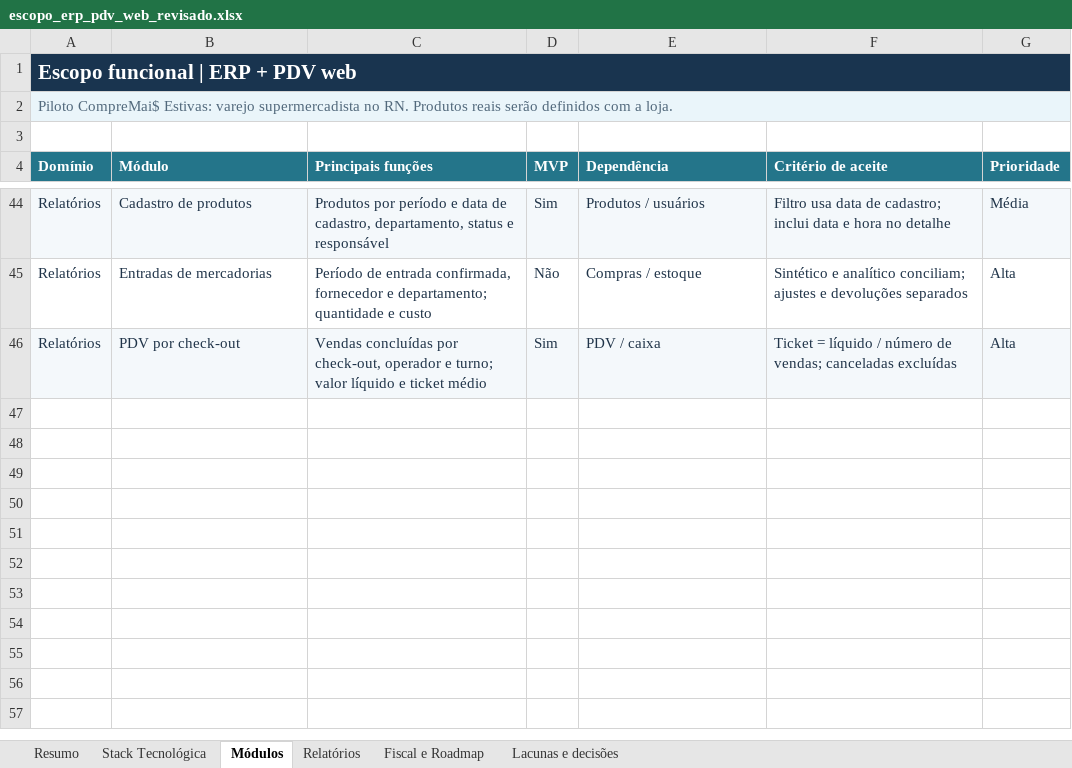
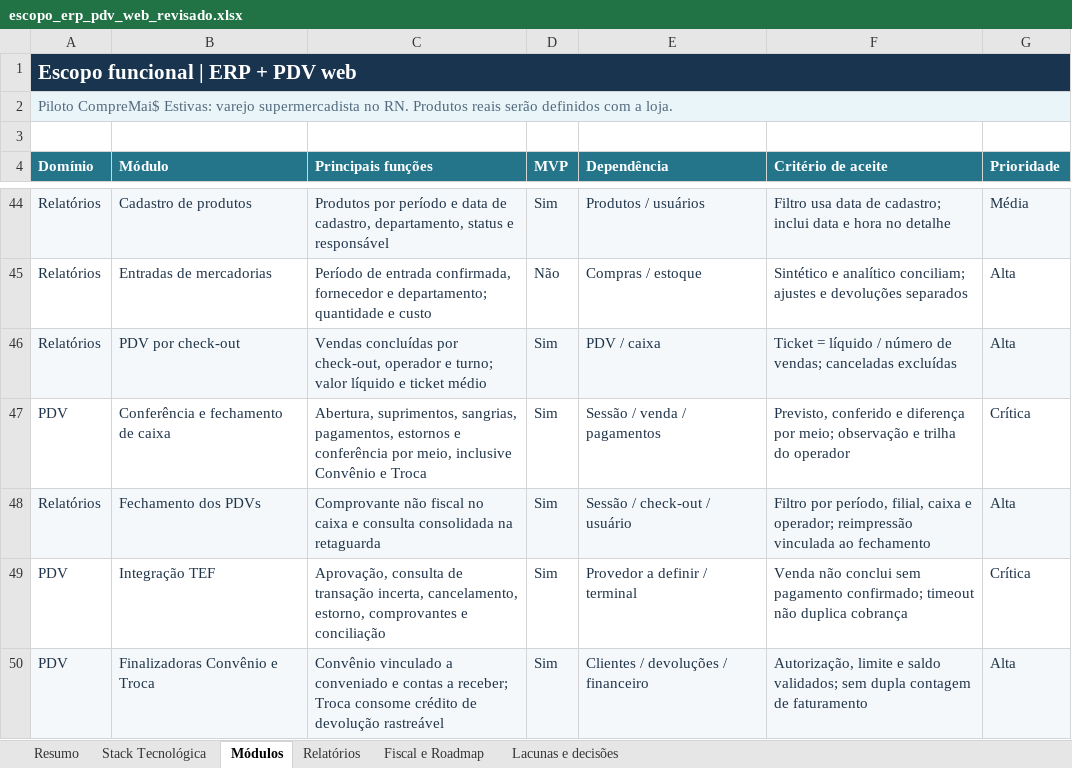
Before and after one commit to joaobsd/Expert---Sistema-Ingerado-, an Excel workbook: docs/escopo_erp_pdv_web_revisado.xlsx, sheet Módulos, drawn as a sheet; only a part is shown, gaps mark what is left out; values as stored, in another font and other column widths than the file's, no borders; table styles not drawn; the diff names each change by its address in the sheet, - before the commit and + after, or states it on an @@ line.

Commit message:
feat: preparar fechamento de caixa e finalizadoras do PDV

```diff
--- a/docs/escopo_erp_pdv_web_revisado.xlsx (sheet Módulos)
+++ b/docs/escopo_erp_pdv_web_revisado.xlsx (sheet Módulos)
+row 47: PDV | Conferência e fechamento de caixa | Abertura, suprimentos, sangrias, pagamentos, estornos e conferência por meio, inclusive Convênio e Troca | Sim | Sessão / venda / pagamentos | Previsto, conferido e diferença por meio; observação e trilha do operador | Crítica
+row 48: Relatórios | Fechamento dos PDVs | Comprovante não fiscal no caixa e consulta consolidada na retaguarda | Sim | Sessão / check-out / usuário | Filtro por período, filial, caixa e operador; reimpressão vinculada ao fechamento | Alta
+row 49: PDV | Integração TEF | Aprovação, consulta de transação incerta, cancelamento, estorno, comprovantes e conciliação | Sim | Provedor a definir / terminal | Venda não conclui sem pagamento confirmado; timeout não duplica cobrança | Crítica
+row 50: PDV | Finalizadoras Convênio e Troca | Convênio vinculado a conveniado e contas a receber; Troca consome crédito de devolução rastreável | Sim | Clientes / devoluções / financeiro | Autorização, limite e saldo validados; sem dupla contagem de faturamento | Alta
```
Also changed, not shown: sheet Relatórios, sheet Lacunas e decisões, sheet Fiscal e Roadmap, 14 other files.
